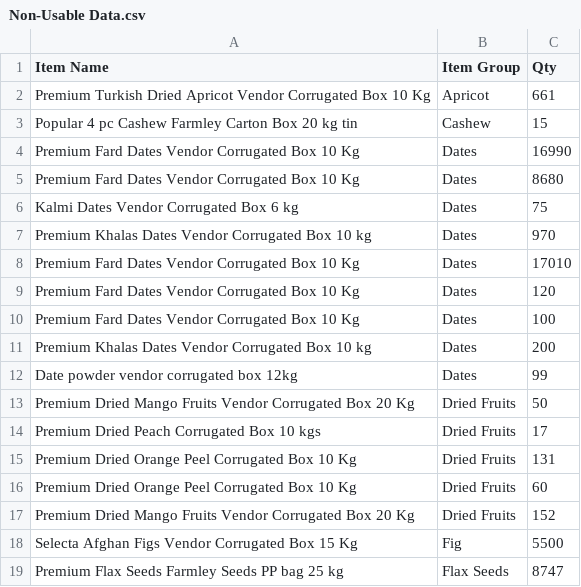
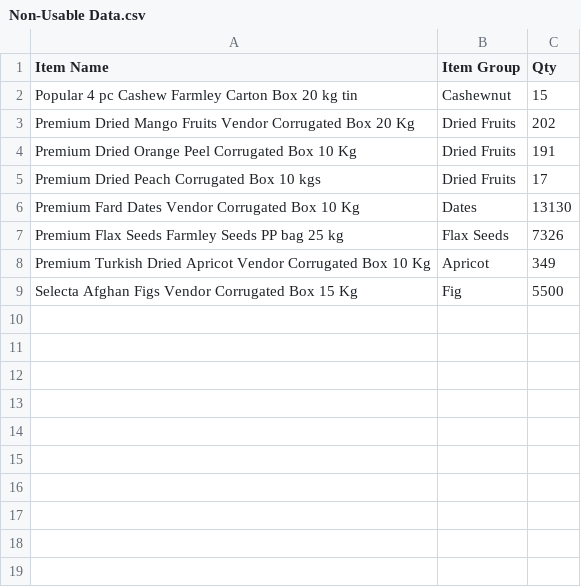
Before and after one commit to karan280102-jpg/rpc-tracker, a CSV file: data/Non-Usable Data.csv, drawn as a sheet; removed rows and columns are numbered as before the commit, all else as after; the diff names each change by its address in the sheet, - before the commit and + after, or states it on an @@ line.

```diff
--- a/data/Non-Usable Data.csv
+++ b/data/Non-Usable Data.csv
-row 2: Premium Turkish Dried Apricot Vendor Corrugated Box 10 Kg | Apricot | 661
-B2 (Item Group): Cashew
+B2 (Item Group): Cashewnut
-row 4: Premium Fard Dates Vendor Corrugated Box 10 Kg | Dates | 16990
-row 5: Premium Fard Dates Vendor Corrugated Box 10 Kg | Dates | 8680
-row 6: Kalmi Dates Vendor Corrugated Box 6 kg | Dates | 75
-row 7: Premium Khalas Dates Vendor Corrugated Box 10 kg | Dates | 970
-row 8: Premium Fard Dates Vendor Corrugated Box 10 Kg | Dates | 17010
-row 9: Premium Fard Dates Vendor Corrugated Box 10 Kg | Dates | 120
-row 10: Premium Fard Dates Vendor Corrugated Box 10 Kg | Dates | 100
-row 11: Premium Khalas Dates Vendor Corrugated Box 10 kg | Dates | 200
-row 12: Date powder vendor corrugated box 12kg | Dates | 99
-C3 (Qty): 50
+C3 (Qty): 202
+row 4: Premium Dried Orange Peel Corrugated Box 10 Kg | Dried Fruits | 191
-row 15: Premium Dried Orange Peel Corrugated Box 10 Kg | Dried Fruits | 131
-row 16: Premium Dried Orange Peel Corrugated Box 10 Kg | Dried Fruits | 60
-row 17: Premium Dried Mango Fruits Vendor Corrugated Box 20 Kg | Dried Fruits | 152
+row 6: Premium Fard Dates Vendor Corrugated Box 10 Kg | Dates | 13130
+row 7: Premium Flax Seeds Farmley Seeds PP bag 25 kg | Flax Seeds | 7326
+row 8: Premium Turkish Dried Apricot Vendor Corrugated Box 10 Kg | Apricot | 349
-row 19: Premium Flax Seeds Farmley Seeds PP bag 25 kg | Flax Seeds | 8747
```
Also changed, not shown: data/MR.csv, data/Projection Qty.csv, 1 other file.
